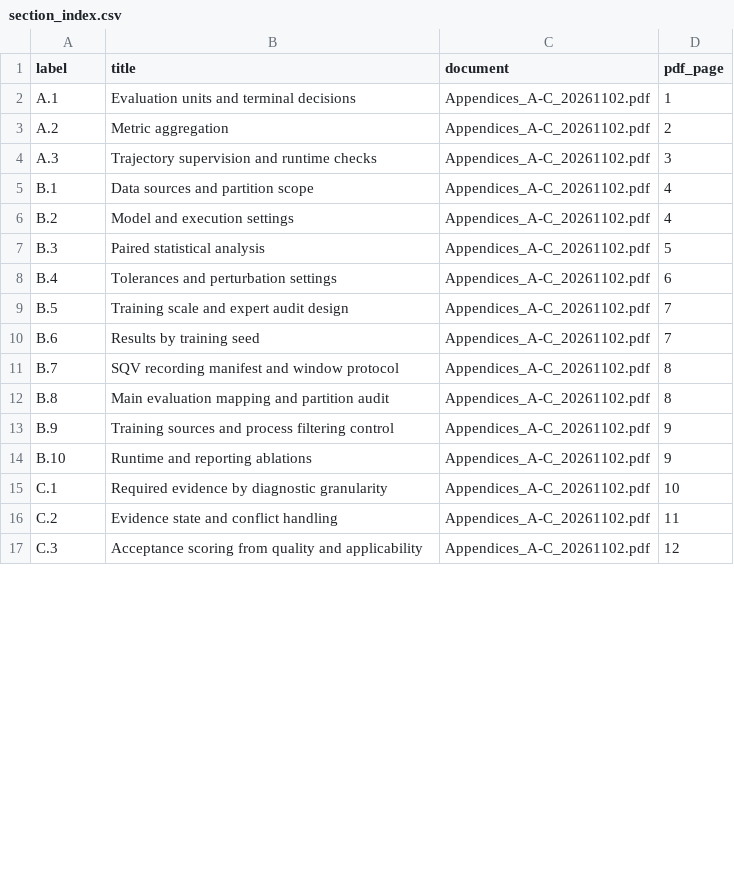
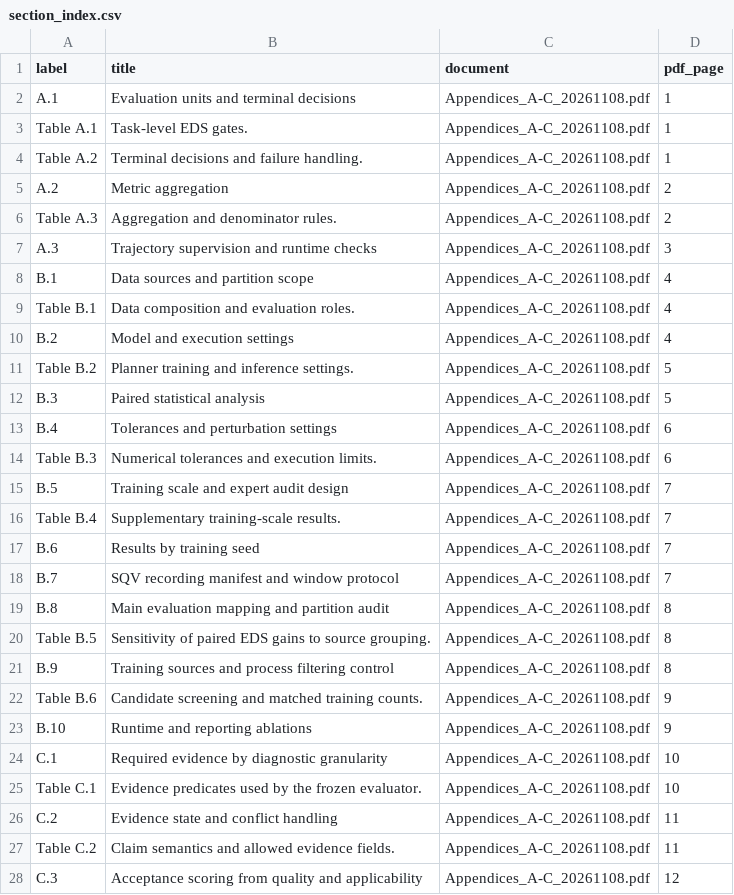
Before and after one commit to Linkewen-l/VG-MTP, a CSV file: docs/manuscript_appendices/section_index.csv, drawn as a sheet; only a part is shown; the diff covers the shown part only.

Commit message:
Update engineering decision framing and anonymized review materials

```diff
--- a/docs/manuscript_appendices/section_index.csv
+++ b/docs/manuscript_appendices/section_index.csv
@@ -1,17 +1,28 @@
 label,title,document,pdf_page
-A.1,Evaluation units and terminal decisions,Appendices_A-C_20261102.pdf,1
-A.2,Metric aggregation,Appendices_A-C_20261102.pdf,2
-A.3,Trajectory supervision and runtime checks,Appendices_A-C_20261102.pdf,3
-B.1,Data sources and partition scope,Appendices_A-C_20261102.pdf,4
-B.2,Model and execution settings,Appendices_A-C_20261102.pdf,4
-B.3,Paired statistical analysis,Appendices_A-C_20261102.pdf,5
-B.4,Tolerances and perturbation settings,Appendices_A-C_20261102.pdf,6
-B.5,Training scale and expert audit design,Appendices_A-C_20261102.pdf,7
-B.6,Results by training seed,Appendices_A-C_20261102.pdf,7
-B.7,SQV recording manifest and window protocol,Appendices_A-C_20261102.pdf,8
-B.8,Main evaluation mapping and partition audit,Appendices_A-C_20261102.pdf,8
-B.9,Training sources and process filtering control,Appendices_A-C_20261102.pdf,9
-B.10,Runtime and reporting ablations,Appendices_A-C_20261102.pdf,9
-C.1,Required evidence by diagnostic granularity,Appendices_A-C_20261102.pdf,10
-C.2,Evidence state and conflict handling,Appendices_A-C_20261102.pdf,11
-C.3,Acceptance scoring from quality and applicability,Appendices_A-C_20261102.pdf,12
+A.1,Evaluation units and terminal decisions,Appendices_A-C_20261108.pdf,1
+Table A.1,Task-level EDS gates.,Appendices_A-C_20261108.pdf,1
+Table A.2,Terminal decisions and failure handling.,Appendices_A-C_20261108.pdf,1
+A.2,Metric aggregation,Appendices_A-C_20261108.pdf,2
+Table A.3,Aggregation and denominator rules.,Appendices_A-C_20261108.pdf,2
+A.3,Trajectory supervision and runtime checks,Appendices_A-C_20261108.pdf,3
+B.1,Data sources and partition scope,Appendices_A-C_20261108.pdf,4
+Table B.1,Data composition and evaluation roles.,Appendices_A-C_20261108.pdf,4
+B.2,Model and execution settings,Appendices_A-C_20261108.pdf,4
+Table B.2,Planner training and inference settings.,Appendices_A-C_20261108.pdf,5
+B.3,Paired statistical analysis,Appendices_A-C_20261108.pdf,5
+B.4,Tolerances and perturbation settings,Appendices_A-C_20261108.pdf,6
+Table B.3,Numerical tolerances and execution limits.,Appendices_A-C_20261108.pdf,6
+B.5,Training scale and expert audit design,Appendices_A-C_20261108.pdf,7
+Table B.4,Supplementary training-scale results.,Appendices_A-C_20261108.pdf,7
+B.6,Results by training seed,Appendices_A-C_20261108.pdf,7
+B.7,SQV recording manifest and window protocol,Appendices_A-C_20261108.pdf,7
+B.8,Main evaluation mapping and partition audit,Appendices_A-C_20261108.pdf,8
+Table B.5,Sensitivity of paired EDS gains to source grouping.,Appendices_A-C_20261108.pdf,8
+B.9,Training sources and process filtering control,Appendices_A-C_20261108.pdf,8
+Table B.6,Candidate screening and matched training counts.,Appendices_A-C_20261108.pdf,9
+B.10,Runtime and reporting ablations,Appendices_A-C_20261108.pdf,9
+C.1,Required evidence by diagnostic granularity,Appendices_A-C_20261108.pdf,10
+Table C.1,Evidence predicates used by the frozen evaluator.,Appendices_A-C_20261108.pdf,10
+C.2,Evidence state and conflict handling,Appendices_A-C_20261108.pdf,11
+Table C.2,Claim semantics and allowed evidence fields.,Appendices_A-C_20261108.pdf,11
+C.3,Acceptance scoring from quality and applicability,Appendices_A-C_20261108.pdf,12
```
Also changed, not shown: 3 added rows, 13 removed rows and 10 edited cells elsewhere in this file, paper_map.csv, 9 other files.
